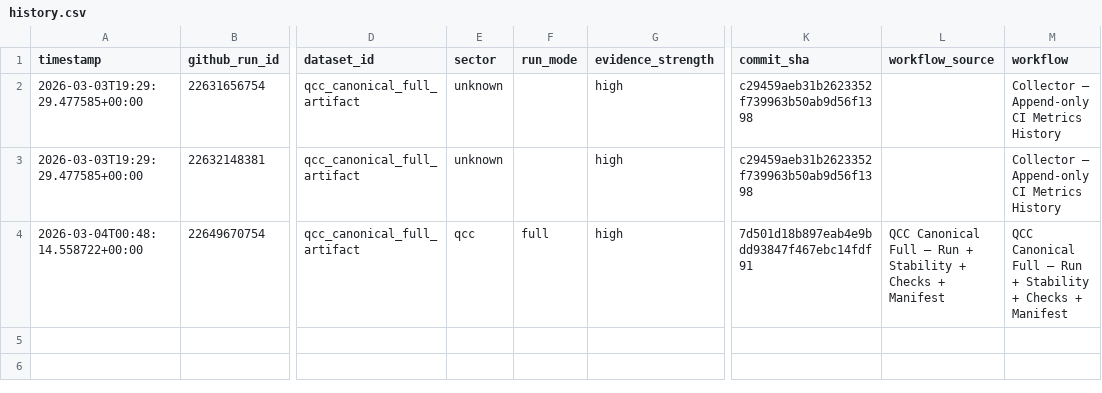
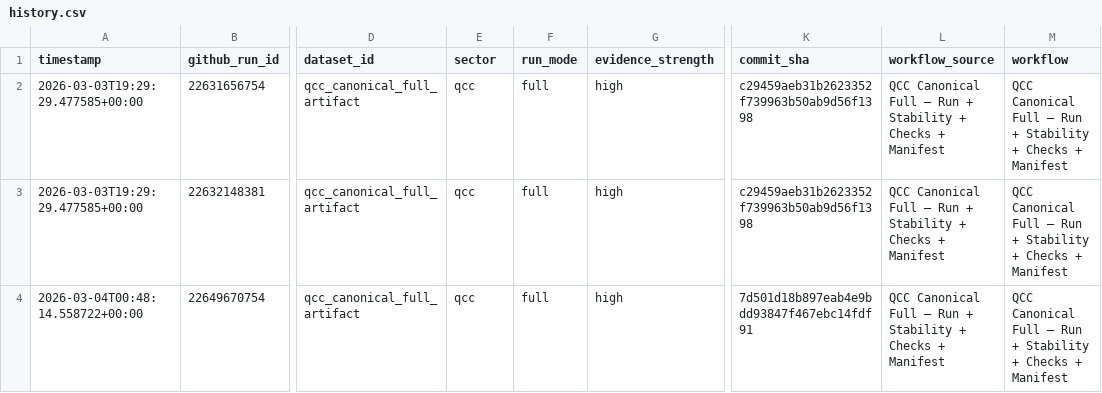
Before and after one commit to dalozedidier-dot/CumulativeSymbolicThreshold, a CSV file: ci_metrics/history.csv, drawn as a sheet; only a part is shown, gaps mark what is left out; the diff names each change by its address in the sheet, - before the commit and + after, or states it on an @@ line.

```diff
--- a/ci_metrics/history.csv
+++ b/ci_metrics/history.csv
-E2:E3 (sector): unknown
+E2:E3 (sector): qcc
-F2:F3 (run_mode): (empty)
+F2:F3 (run_mode): full
-L2:L3 (workflow_source): (empty)
+L2:L3 (workflow_source): QCC Canonical Full — Run + Stability + Checks + Manifest
-M2:M3 (workflow): Collector — Append-only CI Metrics History
+M2:M3 (workflow): QCC Canonical Full — Run + Stability + Checks + Manifest
```
Also changed, not shown: ci_metrics/runs_index.csv, 6 other files.
